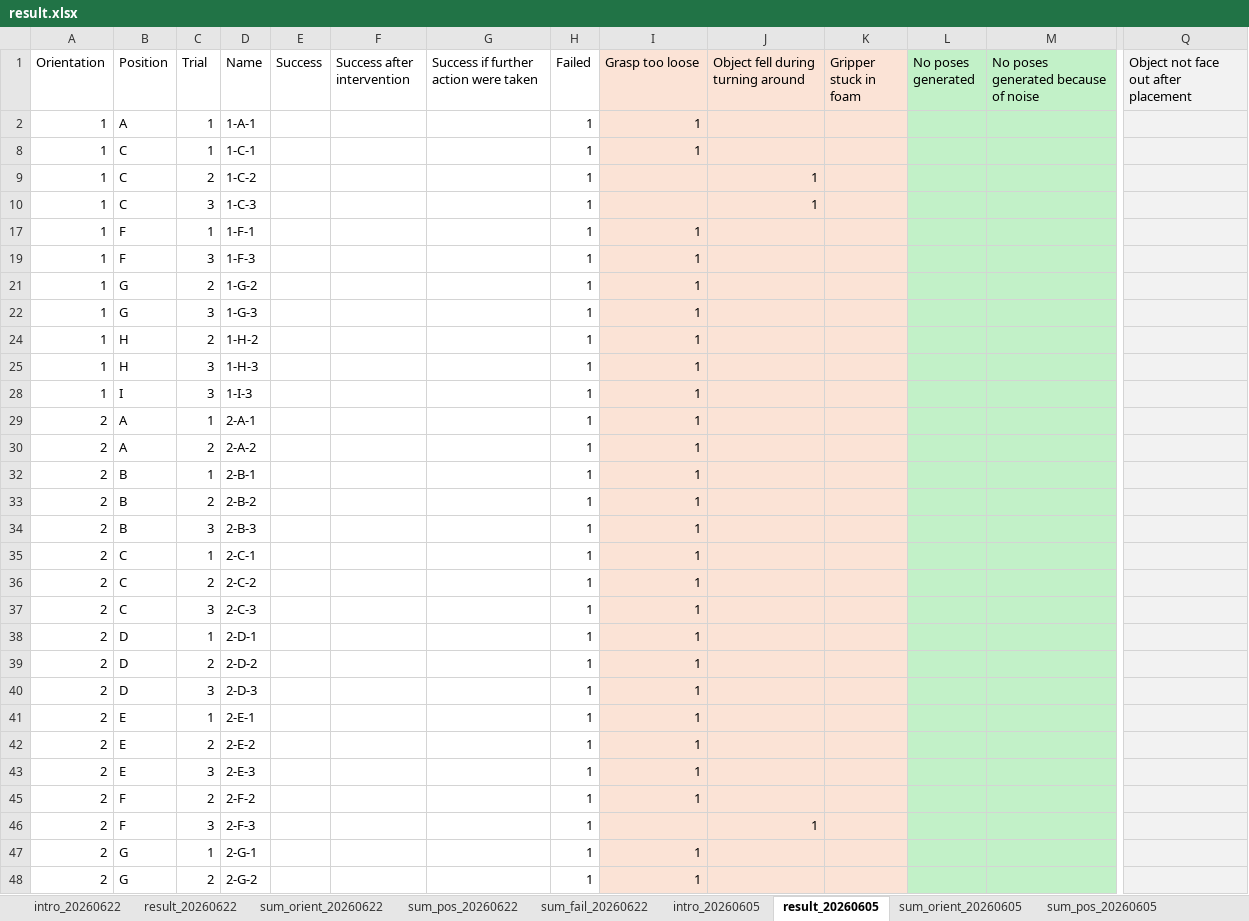
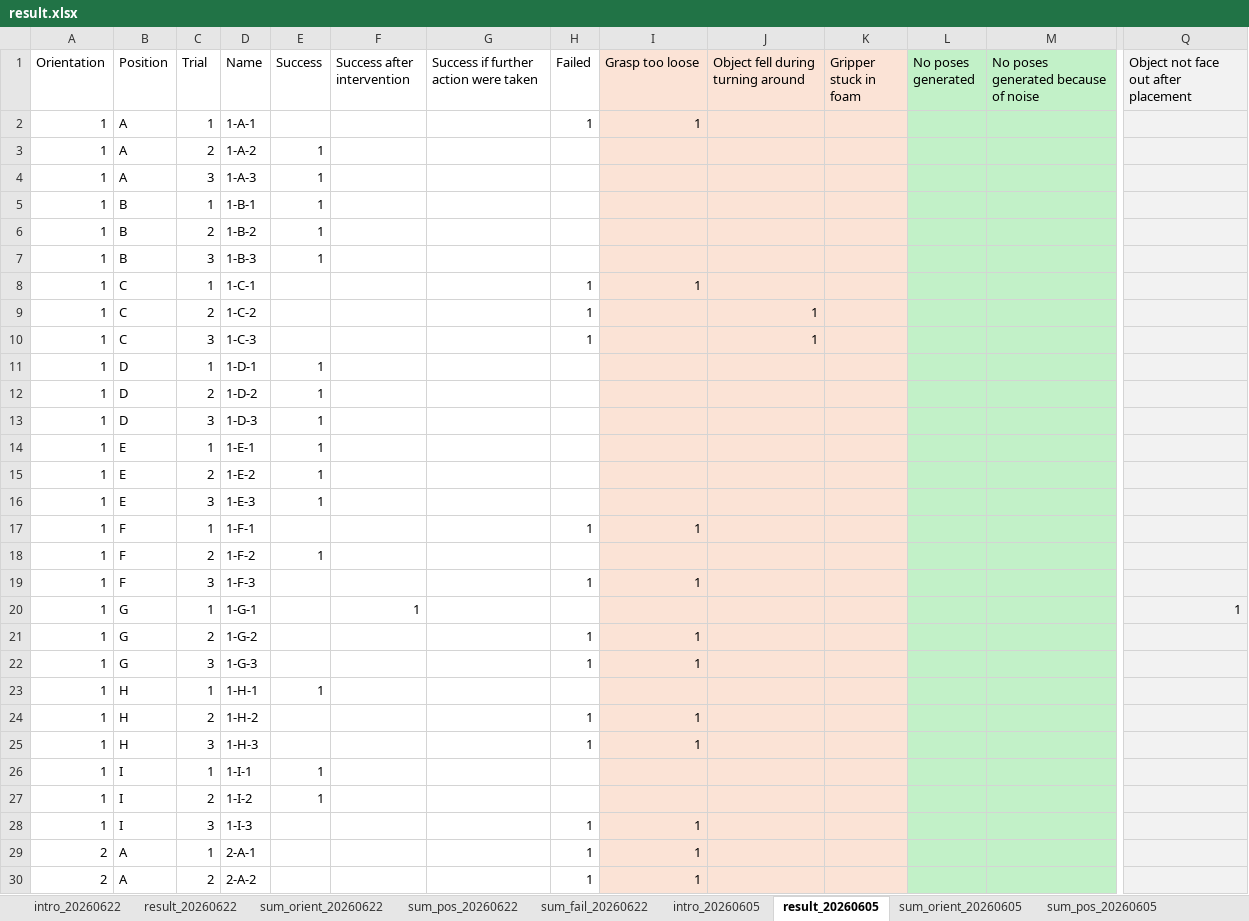
Before and after one commit to SFB-Circular-Factory-WG-C/Yimin_Dochub, an Excel workbook: Resources/experiments/result.xlsx, sheet result_20260605, drawn as a sheet; only a part is shown, gaps mark what is left out; the shorter side is filled out with more unchanged rows; values as stored, in another font and other column widths than the file's, no borders; rows hold the shown columns only; the diff covers the shown part only; the diff names each change by its address in the sheet, - before the commit and + after, or states it on an @@ line.

```diff
--- a/Resources/experiments/result.xlsx (sheet result_20260605)
+++ b/Resources/experiments/result.xlsx (sheet result_20260605)
@@ row 3 unhidden: 1 | A | 2 | 1-A-2 | 1 @@
@@ row 4 unhidden: 1 | A | 3 | 1-A-3 | 1 @@
@@ row 5 unhidden: 1 | B | 1 | 1-B-1 | 1 @@
@@ row 6 unhidden: 1 | B | 2 | 1-B-2 | 1 @@
@@ row 7 unhidden: 1 | B | 3 | 1-B-3 | 1 @@
@@ row 11 unhidden: 1 | D | 1 | 1-D-1 | 1 @@
@@ row 12 unhidden: 1 | D | 2 | 1-D-2 | 1 @@
@@ row 13 unhidden: 1 | D | 3 | 1-D-3 | 1 @@
@@ row 14 unhidden: 1 | E | 1 | 1-E-1 | 1 @@
@@ row 15 unhidden: 1 | E | 2 | 1-E-2 | 1 @@
@@ row 16 unhidden: 1 | E | 3 | 1-E-3 | 1 @@
@@ row 18 unhidden: 1 | F | 2 | 1-F-2 | 1 @@
@@ row 20 unhidden: 1 | G | 1 | 1-G-1 |  | 1 |  |  |  |  |  |  |  | 1 @@
@@ row 23 unhidden: 1 | H | 1 | 1-H-1 | 1 @@
@@ row 26 unhidden: 1 | I | 1 | 1-I-1 | 1 @@
@@ row 27 unhidden: 1 | I | 2 | 1-I-2 | 1 @@
```
Also changed, not shown: 50 hidden or unhidden rows elsewhere in this sheet, sheet sum_fail_20260622, sheet sum_pos_20260622, sheet sum_orient_20260622, sheet result_20260622, other sheet tabs, formulas that keep their value, 1 other file.
